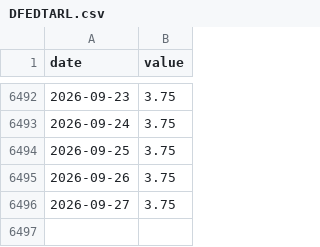
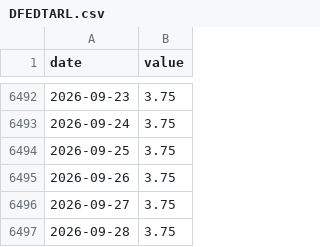
Before and after one commit to cool1990/Invest_Dashboard, a CSV file: data/raw/fred/DFEDTARL.csv, drawn as a sheet; only a part is shown, gaps mark what is left out; the diff names each change by its address in the sheet, - before the commit and + after, or states it on an @@ line.

```diff
--- a/data/raw/fred/DFEDTARL.csv
+++ b/data/raw/fred/DFEDTARL.csv
+row 6497: 2026-09-28 | 3.75
```
Also changed, not shown: data/macro/effr_expectations.csv, data/raw/fred/BAMLH0A0HYM2.csv, 18 other files.
